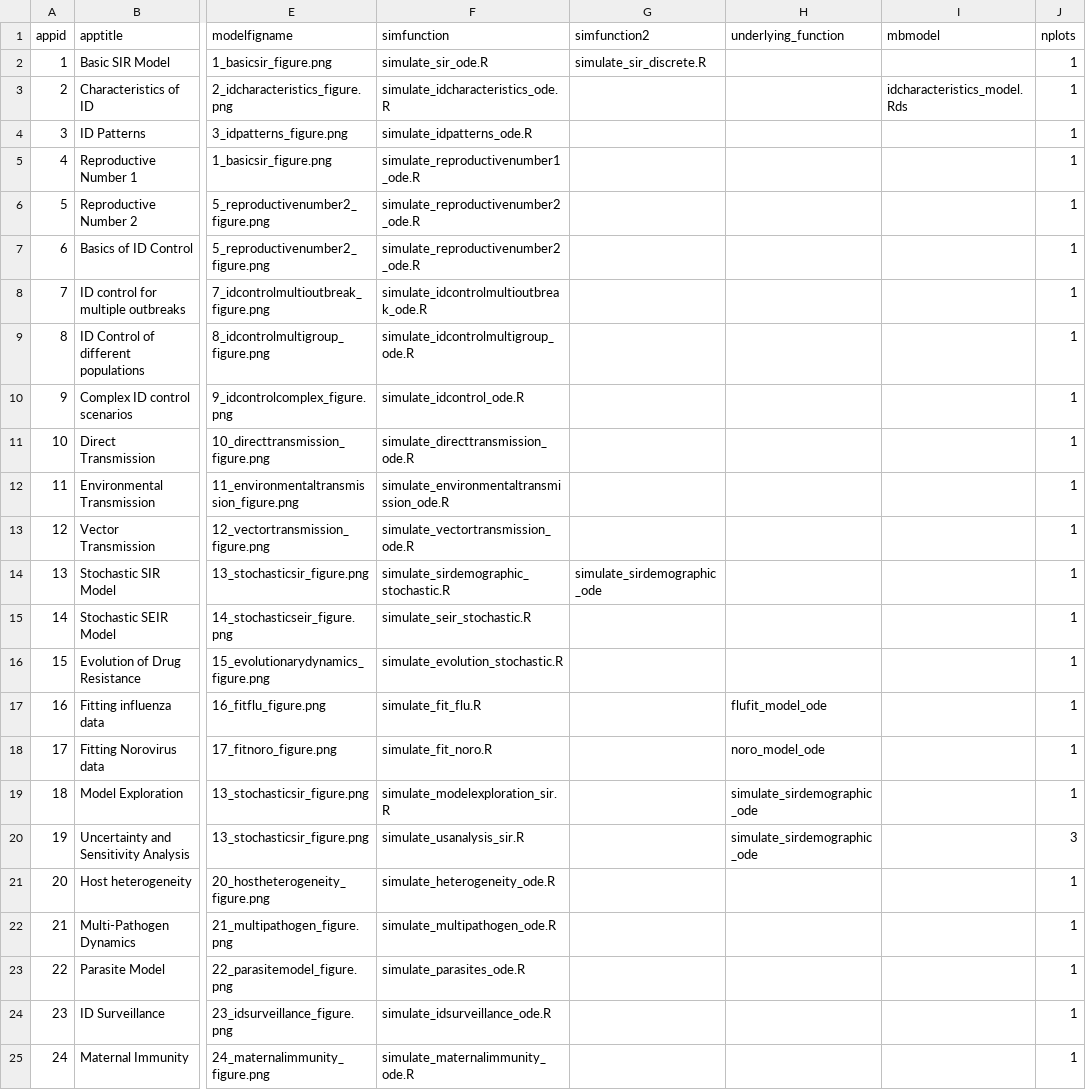
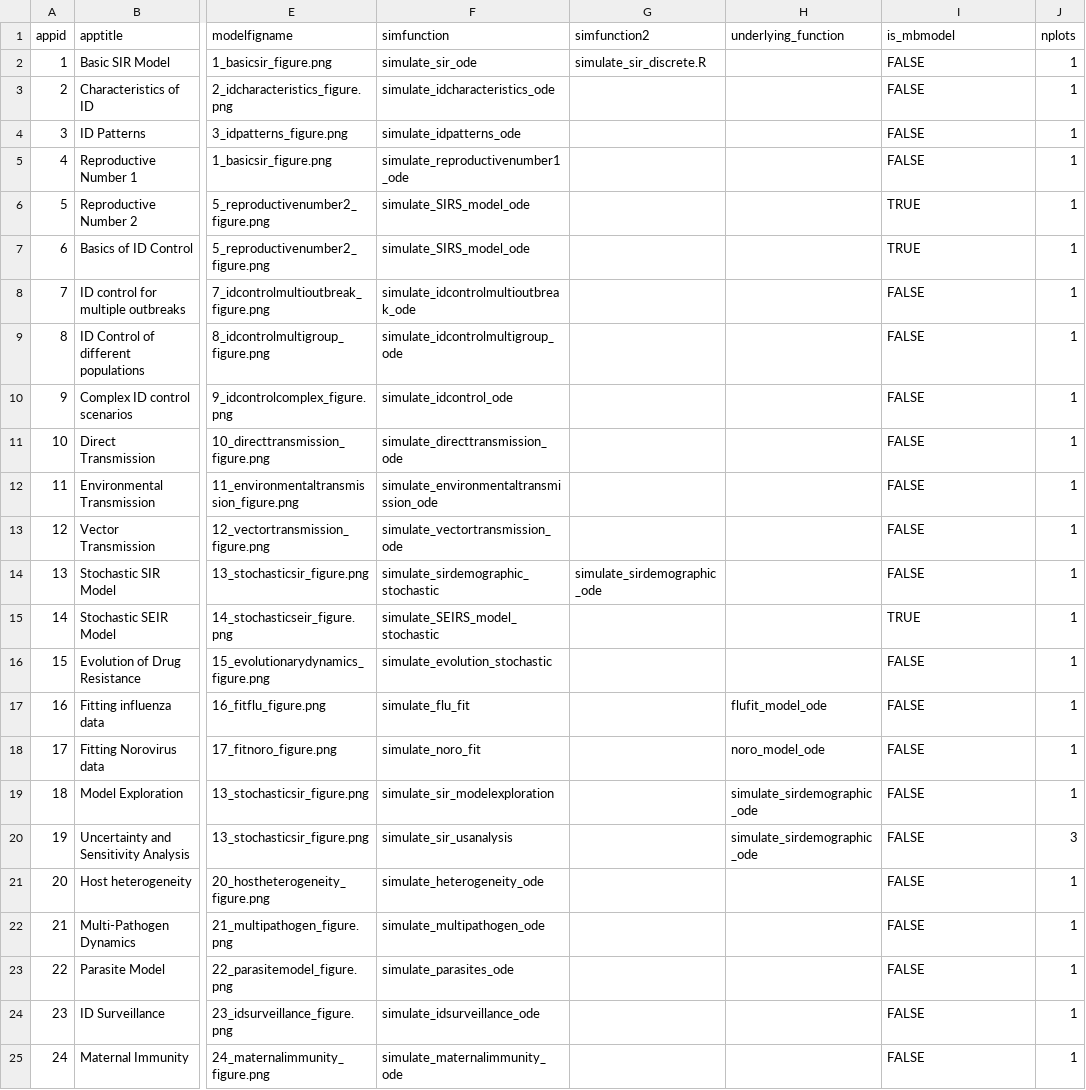
Before and after one commit to ahgroup/DSAIDE, a TSV file: inst/appinformation/apptable.tsv, drawn as a sheet; only a part is shown, gaps mark what is left out; the diff names each change by its address in the sheet, - before the commit and + after, or states it on an @@ line.

```diff
--- a/inst/appinformation/apptable.tsv
+++ b/inst/appinformation/apptable.tsv
-I1: mbmodel
+I1: is_mbmodel
-F2 (simfunction): simulate_sir_ode.R
+F2 (simfunction): simulate_sir_ode
-I2 (is_mbmodel): (empty)
+I2 (is_mbmodel): FALSE
-F3 (simfunction): simulate_idcharacteristics_ode.R
+F3 (simfunction): simulate_idcharacteristics_ode
-I3 (is_mbmodel): idcharacteristics_model.Rds
+I3 (is_mbmodel): FALSE
-F4 (simfunction): simulate_idpatterns_ode.R
+F4 (simfunction): simulate_idpatterns_ode
-I4:I5 (is_mbmodel): (empty)
+I4:I5 (is_mbmodel): FALSE
-F5 (simfunction): simulate_reproductivenumber1_ode.R
+F5 (simfunction): simulate_reproductivenumber1_ode
-F6:F7 (simfunction): simulate_reproductivenumber2_ode.R
+F6:F7 (simfunction): simulate_SIRS_model_ode
-I6:I7 (is_mbmodel): (empty)
+I6:I7 (is_mbmodel): TRUE
-F8 (simfunction): simulate_idcontrolmultioutbreak_ode.R
+F8 (simfunction): simulate_idcontrolmultioutbreak_ode
-I8:I14 (is_mbmodel): (empty)
+I8:I14 (is_mbmodel): FALSE
-F9 (simfunction): simulate_idcontrolmultigroup_ode.R
+F9 (simfunction): simulate_idcontrolmultigroup_ode
-F10 (simfunction): simulate_idcontrol_ode.R
+F10 (simfunction): simulate_idcontrol_ode
-F11 (simfunction): simulate_directtransmission_ode.R
+F11 (simfunction): simulate_directtransmission_ode
-F12 (simfunction): simulate_environmentaltransmission_ode.R
+F12 (simfunction): simulate_environmentaltransmission_ode
-F13 (simfunction): simulate_vectortransmission_ode.R
+F13 (simfunction): simulate_vectortransmission_ode
-F14 (simfunction): simulate_sirdemographic_stochastic.R
+F14 (simfunction): simulate_sirdemographic_stochastic
-F15 (simfunction): simulate_seir_stochastic.R
+F15 (simfunction): simulate_SEIRS_model_stochastic
-I15 (is_mbmodel): (empty)
+I15 (is_mbmodel): TRUE
-F16 (simfunction): simulate_evolution_stochastic.R
+F16 (simfunction): simulate_evolution_stochastic
-I16:I25 (is_mbmodel): (empty)
+I16:I25 (is_mbmodel): FALSE
-F17 (simfunction): simulate_fit_flu.R
+F17 (simfunction): simulate_flu_fit
-F18 (simfunction): simulate_fit_noro.R
+F18 (simfunction): simulate_noro_fit
-F19 (simfunction): simulate_modelexploration_sir.R
+F19 (simfunction): simulate_sir_modelexploration
-F20 (simfunction): simulate_usanalysis_sir.R
+F20 (simfunction): simulate_sir_usanalysis
-F21 (simfunction): simulate_heterogeneity_ode.R
+F21 (simfunction): simulate_heterogeneity_ode
-F22 (simfunction): simulate_multipathogen_ode.R
+F22 (simfunction): simulate_multipathogen_ode
-F23 (simfunction): simulate_parasites_ode.R
+F23 (simfunction): simulate_parasites_ode
-F24 (simfunction): simulate_idsurveillance_ode.R
+F24 (simfunction): simulate_idsurveillance_ode
-F25 (simfunction): simulate_maternalimmunity_ode.R
+F25 (simfunction): simulate_maternalimmunity_ode
```
Also changed, not shown: 16 other files.
